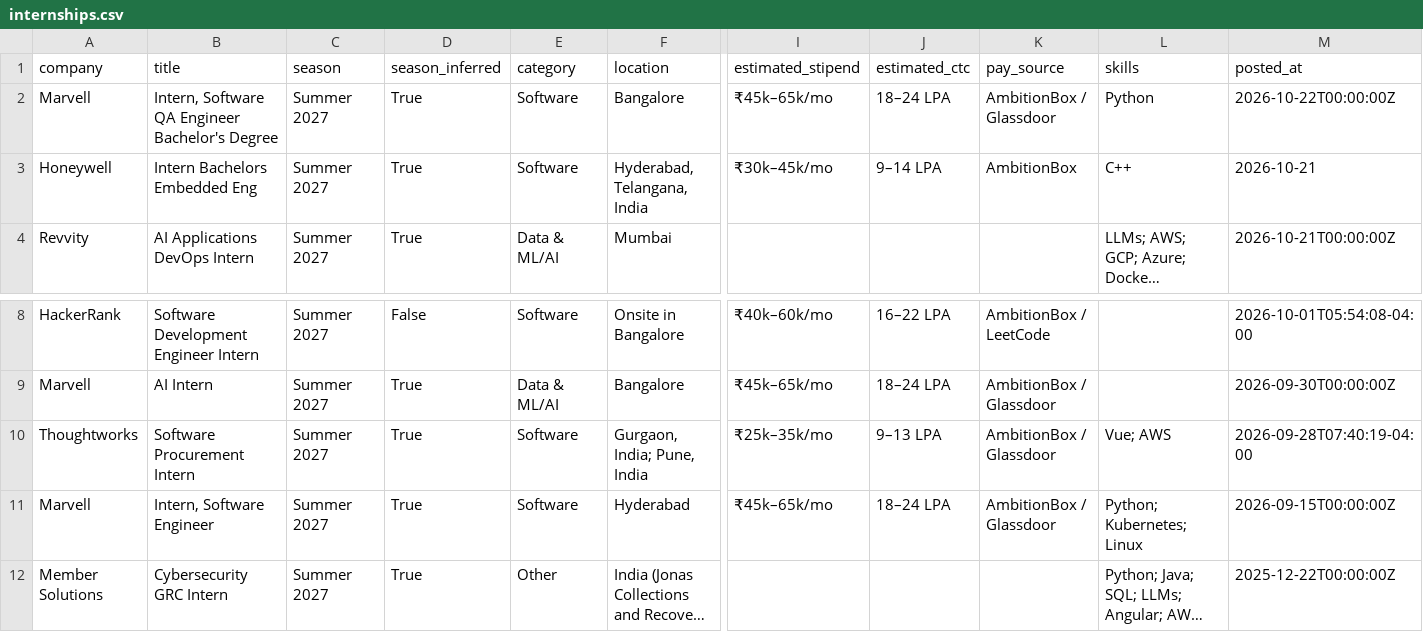
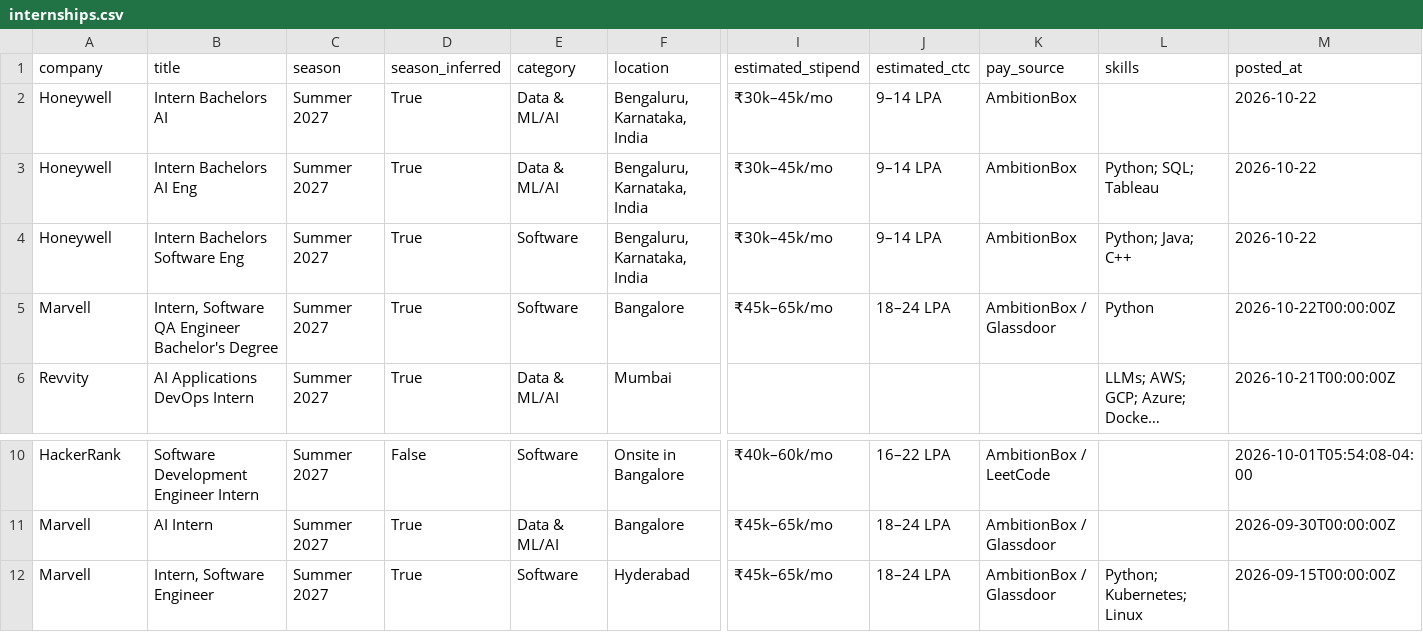
Before and after one commit to 10vulture1005/inter-scraper-engine, a CSV file: data/internships.csv, drawn as a sheet; only a part is shown, gaps mark what is left out; the shorter side is filled out with more unchanged rows; long unchanged cells end in …; removed rows and columns are numbered as before the commit, all else as after; rows hold the shown columns only; the diff names each change by its address in the sheet, - before the commit and + after, or states it on an @@ line.

Commit message:
chore: update internships (2026-10-22 12:47 UTC)

```diff
--- a/data/internships.csv
+++ b/data/internships.csv
+row 2: Honeywell | Intern Bachelors AI | Summer 2027 | True | Data & ML/AI | Bengaluru, Karnataka, India | ₹30k–45k/mo | 9–14 LPA | AmbitionBox |  | 2026-10-22
+row 3: Honeywell | Intern Bachelors AI Eng | Summer 2027 | True | Data & ML/AI | Bengaluru, Karnataka, India | ₹30k–45k/mo | 9–14 LPA | AmbitionBox | Python; SQL; Tableau | 2026-10-22
+row 4: Honeywell | Intern Bachelors Software Eng | Summer 2027 | True | Software | Bengaluru, Karnataka, India | ₹30k–45k/mo | 9–14 LPA | AmbitionBox | Python; Java; C++ | 2026-10-22
-row 3: Honeywell | Intern Bachelors Embedded Eng | Summer 2027 | True | Software | Hyderabad, Telangana, India | ₹30k–45k/mo | 9–14 LPA | AmbitionBox | C++ | 2026-10-21
-row 10: Thoughtworks | Software Procurement Intern | Summer 2027 | True | Software | Gurgaon, India; Pune, India | ₹25k–35k/mo | 9–13 LPA | AmbitionBox / Glassdoor | Vue; AWS | 2026-09-28T07:40:19-04:00
```
Also changed, not shown: 14 other files.
